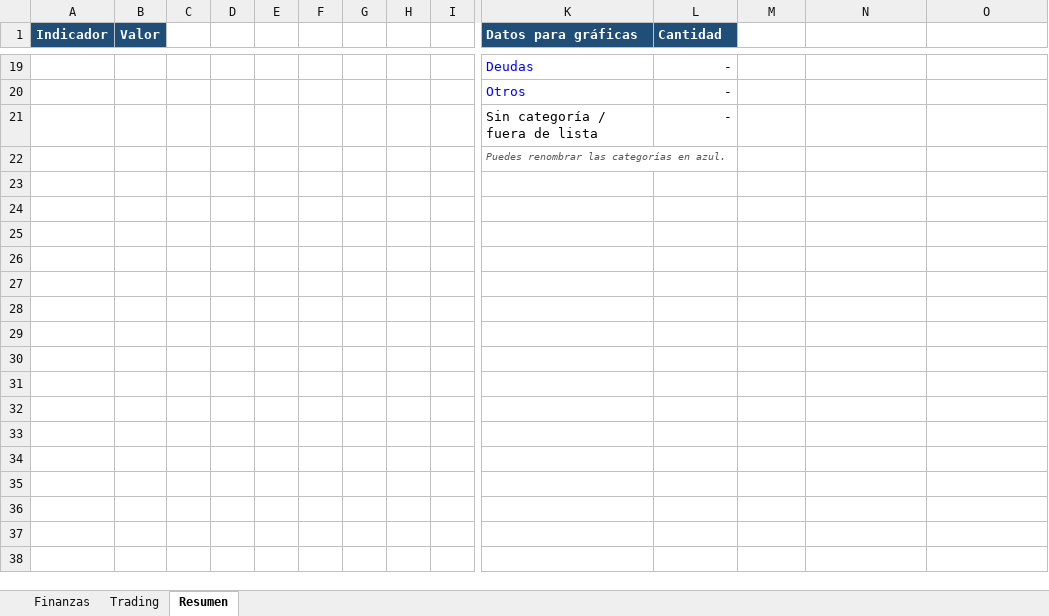
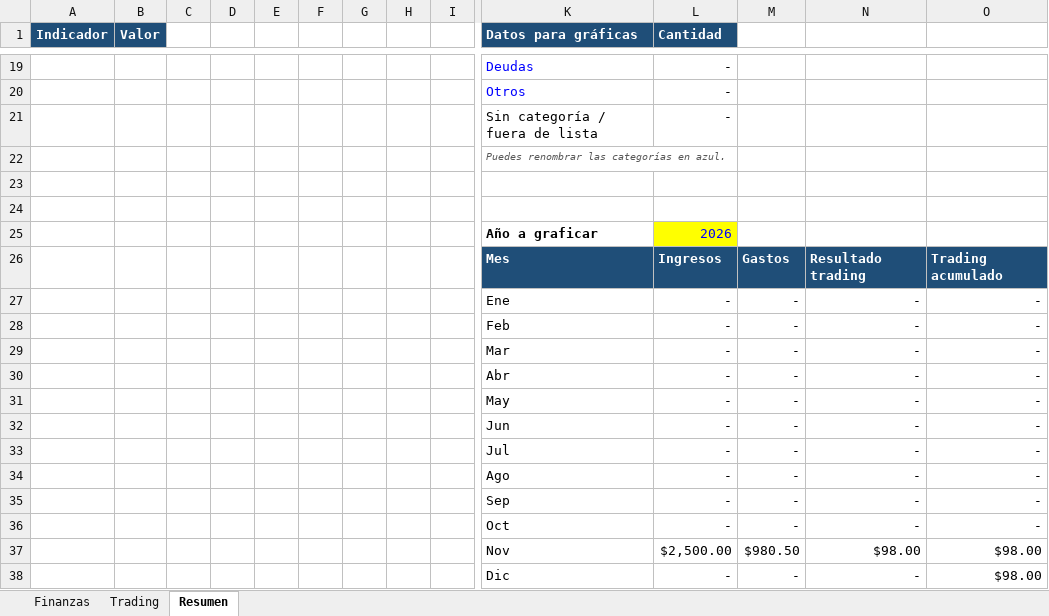
Before and after one commit to davisderel23-design/primer-landing-page, an Excel workbook: mis_cuentas.xlsx, sheet Resumen, drawn as a sheet; only a part is shown, gaps mark what is left out; values as stored, in another font and other column widths than the file's, no borders; charts and pictures not drawn; rows hold the shown columns only; the diff names each change by its address in the sheet, - before the commit and + after, or states it on an @@ line.

```diff
--- a/mis_cuentas.xlsx (sheet Resumen)
+++ b/mis_cuentas.xlsx (sheet Resumen)
+row 23: (empty)
+row 24: (empty)
+row 25:  |  |  |  |  |  |  |  |  | Año a graficar | 2026
+row 26:  |  |  |  |  |  |  |  |  | Mes | Ingresos | Gastos | Resultado trading | Trading acumulado
+row 27:  |  |  |  |  |  |  |  |  | Ene | - | - | - | -
+row 28:  |  |  |  |  |  |  |  |  | Feb | - | - | - | -
+row 29:  |  |  |  |  |  |  |  |  | Mar | - | - | - | -
+row 30:  |  |  |  |  |  |  |  |  | Abr | - | - | - | -
+row 31:  |  |  |  |  |  |  |  |  | May | - | - | - | -
+row 32:  |  |  |  |  |  |  |  |  | Jun | - | - | - | -
+row 33:  |  |  |  |  |  |  |  |  | Jul | - | - | - | -
+row 34:  |  |  |  |  |  |  |  |  | Ago | - | - | - | -
+row 35:  |  |  |  |  |  |  |  |  | Sep | - | - | - | -
+row 36:  |  |  |  |  |  |  |  |  | Oct | - | - | - | -
+row 37:  |  |  |  |  |  |  |  |  | Nov | $2,500.00 | $980.50 | $98.00 | $98.00
+row 38:  |  |  |  |  |  |  |  |  | Dic | - | - | - | $98.00
```
Also changed, not shown: charts or pictures, 1 other file.
